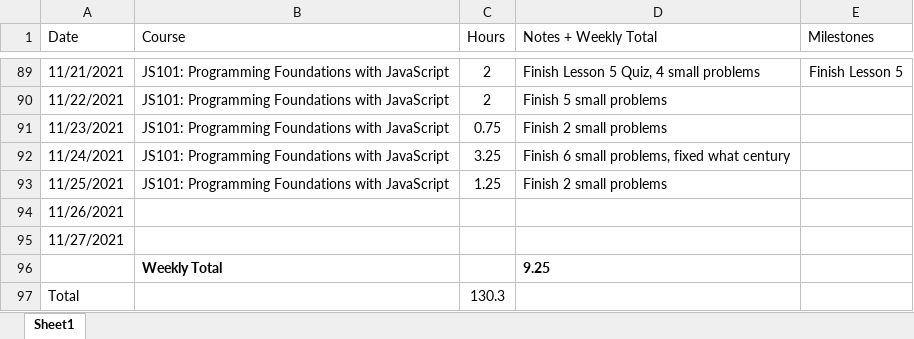
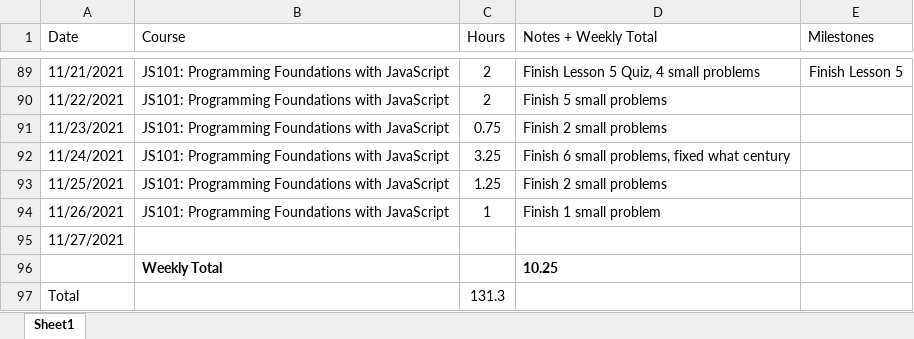
Before and after one commit to csommerl/js_101, an Excel workbook: time_log.xlsx, sheet Sheet1, drawn as a sheet; only a part is shown, gaps mark what is left out; values as stored, in another font and other column widths than the file's, no borders; table styles not drawn; the diff names each change by its address in the sheet, - before the commit and + after, or states it on an @@ line.

```diff
--- a/time_log.xlsx (sheet Sheet1)
+++ b/time_log.xlsx (sheet Sheet1)
-B94 (Course): (empty)
+B94 (Course): JS101: Programming Foundations with JavaScript
-C94 (Hours): (empty)
+C94 (Hours): 1
-D94 (Notes + Weekly Total): (empty)
+D94 (Notes + Weekly Total): Finish 1 small problem
-D96 (Notes + Weekly Total): 9.25
+D96 (Notes + Weekly Total): 10.25
-C97 (Hours): 130.3
+C97 (Hours): 131.3
```
Also changed, not shown: 4 other files.
